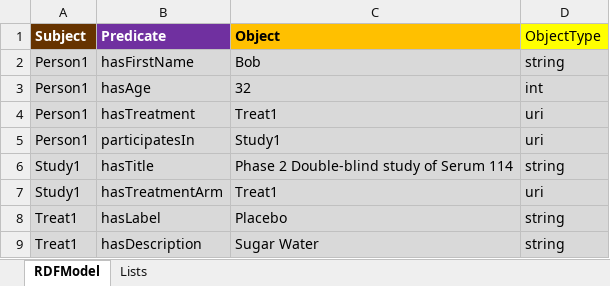
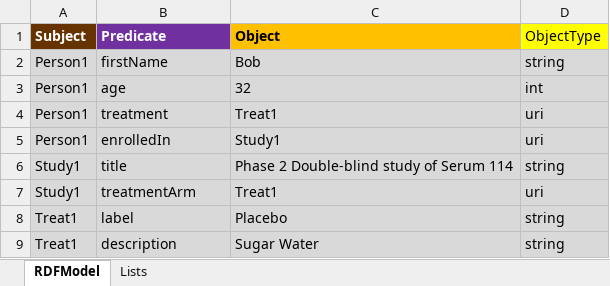
Before and after one commit to phuse-org/LinkedDataWorkshop, an Excel workbook: Annual2017-EU/data/RDFModel.xlsx, sheet RDFModel, drawn as a sheet; values as stored, in another font and other column widths than the file's, no borders; conditional formats not drawn; the diff names each change by its address in the sheet, - before the commit and + after, or states it on an @@ line.

```diff
--- a/Annual2017-EU/data/RDFModel.xlsx (sheet RDFModel)
+++ b/Annual2017-EU/data/RDFModel.xlsx (sheet RDFModel)
-B2 (Predicate): hasFirstName
+B2 (Predicate): firstName
-B3 (Predicate): hasAge
+B3 (Predicate): age
-B4 (Predicate): hasTreatment
+B4 (Predicate): treatment
-B5 (Predicate): participatesIn
+B5 (Predicate): enrolledIn
-B6 (Predicate): hasTitle
+B6 (Predicate): title
-B7 (Predicate): hasTreatmentArm
+B7 (Predicate): treatmentArm
-B8 (Predicate): hasLabel
+B8 (Predicate): label
-B9 (Predicate): hasDescription
+B9 (Predicate): description
```
Also changed, not shown: Annual2017-EU/data/Neo4jModel.xlsx.
